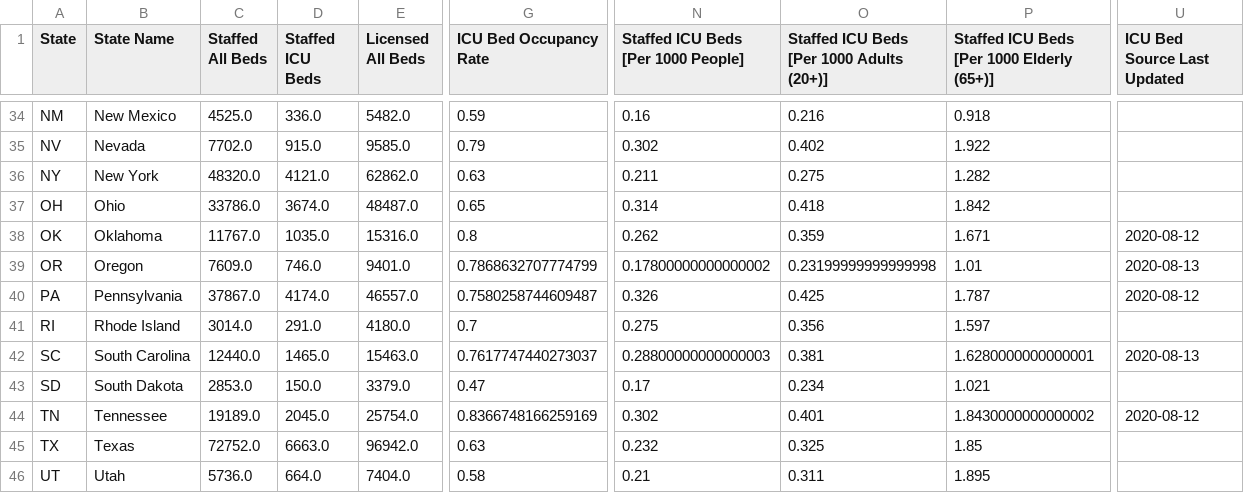
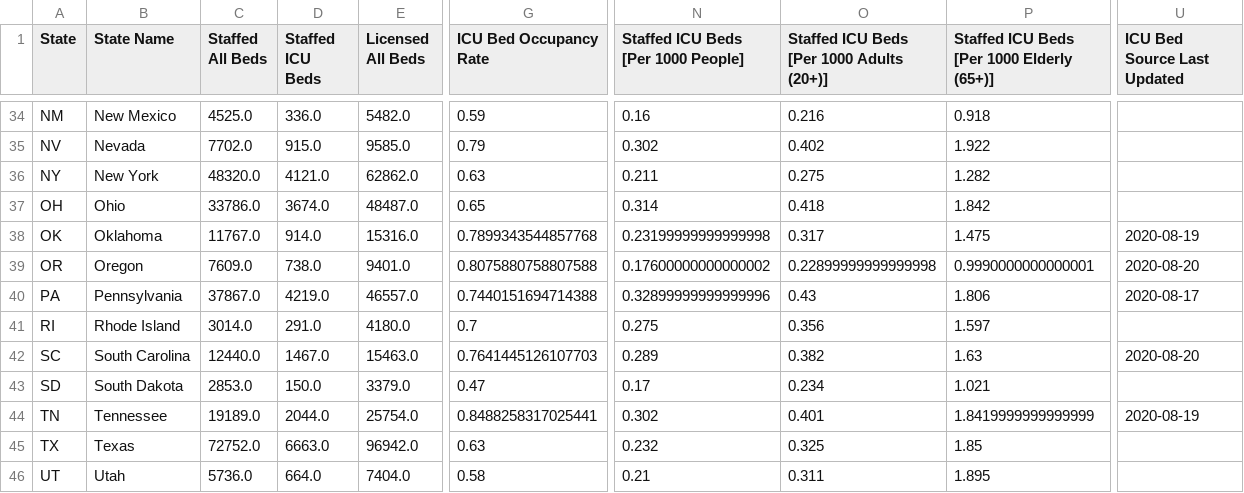
Before and after one commit to bschram/covid-data-public, a CSV file: data/covid-care-map/healthcare_capacity_data_state.csv, drawn as a sheet; only a part is shown, gaps mark what is left out; the diff covers the shown part only; the diff names each change by its address in the sheet, - before the commit and + after, or states it on an @@ line.

```diff
--- a/data/covid-care-map/healthcare_capacity_data_state.csv
+++ b/data/covid-care-map/healthcare_capacity_data_state.csv
-D38 (Staffed ICU Beds): 1035.0
+D38 (Staffed ICU Beds): 914.0
-G38 (ICU Bed Occupancy Rate): 0.8
+G38 (ICU Bed Occupancy Rate): 0.7899343544857768
-N38: 0.262
+N38: 0.23199999999999998
-O38: 0.359
+O38: 0.317
-P38: 1.671
+P38: 1.475
-U38 (ICU Bed Source Last Updated): 2020-08-12
+U38 (ICU Bed Source Last Updated): 2020-08-19
-D39 (Staffed ICU Beds): 746.0
+D39 (Staffed ICU Beds): 738.0
-G39 (ICU Bed Occupancy Rate): 0.7868632707774799
+G39 (ICU Bed Occupancy Rate): 0.8075880758807588
-N39: 0.17800000000000002
+N39: 0.17600000000000002
-O39: 0.23199999999999998
+O39: 0.22899999999999998
-P39: 1.01
+P39: 0.9990000000000001
-U39 (ICU Bed Source Last Updated): 2020-08-13
+U39 (ICU Bed Source Last Updated): 2020-08-20
-D40 (Staffed ICU Beds): 4174.0
+D40 (Staffed ICU Beds): 4219.0
-G40 (ICU Bed Occupancy Rate): 0.7580258744609487
+G40 (ICU Bed Occupancy Rate): 0.7440151694714388
-N40: 0.326
+N40: 0.32899999999999996
-O40: 0.425
+O40: 0.43
-P40: 1.787
+P40: 1.806
-U40 (ICU Bed Source Last Updated): 2020-08-12
+U40 (ICU Bed Source Last Updated): 2020-08-17
-D42 (Staffed ICU Beds): 1465.0
+D42 (Staffed ICU Beds): 1467.0
-G42 (ICU Bed Occupancy Rate): 0.7617747440273037
+G42 (ICU Bed Occupancy Rate): 0.7641445126107703
-N42: 0.28800000000000003
+N42: 0.289
-O42: 0.381
+O42: 0.382
-P42: 1.6280000000000001
+P42: 1.63
-U42 (ICU Bed Source Last Updated): 2020-08-13
+U42 (ICU Bed Source Last Updated): 2020-08-20
-D44 (Staffed ICU Beds): 2045.0
+D44 (Staffed ICU Beds): 2044.0
-G44 (ICU Bed Occupancy Rate): 0.8366748166259169
+G44 (ICU Bed Occupancy Rate): 0.8488258317025441
-P44: 1.8430000000000002
+P44: 1.8419999999999999
-U44 (ICU Bed Source Last Updated): 2020-08-12
+U44 (ICU Bed Source Last Updated): 2020-08-19
```
Also changed, not shown: 94 edited cells elsewhere in this file, data/cases-nytimes/us-states.csv, data/covid-care-map/healthcare_capacity_data_county.csv, 9 other files.
